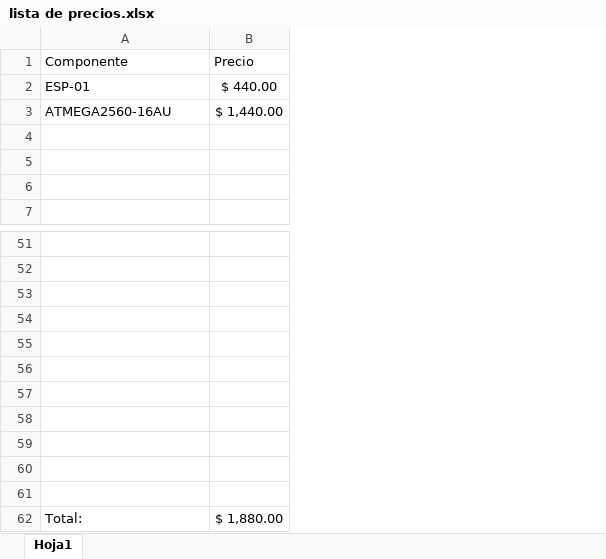
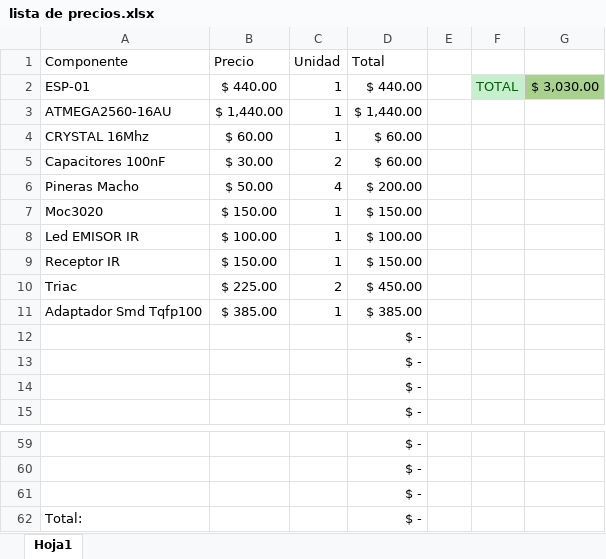
Before and after one commit to jotaerrec/DomoticMood, an Excel workbook: Documentos/lista de precios.xlsx, sheet Hoja1, drawn as a sheet; only a part is shown, gaps mark what is left out; values as stored, in another font and other column widths than the file's, no borders; table styles not drawn; removed rows and columns are numbered as before the commit, all else as after; the diff names each change by its address in the sheet, - before the commit and + after, or states it on an @@ line.

Commit message:
Update lista de precios

```diff
--- a/Documentos/lista de precios.xlsx (sheet Hoja1)
+++ b/Documentos/lista de precios.xlsx (sheet Hoja1)
+column C (Unidad), rows 2-3: 1 | 1
+column D (Total), rows 2-3: $ 440.00 | $ 1,440.00; rows 12-15: all $ -; rows 59-62: all $ -
+column E, empty
+column F, row 2: TOTAL
+column G, row 2: $ 3,030.00
+row 4: CRYSTAL 16Mhz | $ 60.00 | 1 | $ 60.00
+row 5: Capacitores 100nF | $ 30.00 | 2 | $ 60.00
+row 6: Pineras Macho | $ 50.00 | 4 | $ 200.00
+row 7: Moc3020 | $ 150.00 | 1 | $ 150.00
+row 8: Led EMISOR IR | $ 100.00 | 1 | $ 100.00
+row 9: Receptor IR | $ 150.00 | 1 | $ 150.00
+row 10: Triac | $ 225.00 | 2 | $ 450.00
+row 11: Adaptador Smd Tqfp100 | $ 385.00 | 1 | $ 385.00
-row 54: (empty)
-row 55: (empty)
-row 56: (empty)
-row 57: (empty)
-row 58: (empty)
-row 59: (empty)
-row 60: (empty)
-row 61: (empty)
-B62 (Precio): $ 1,880.00
+B62 (Precio): (empty)
```
